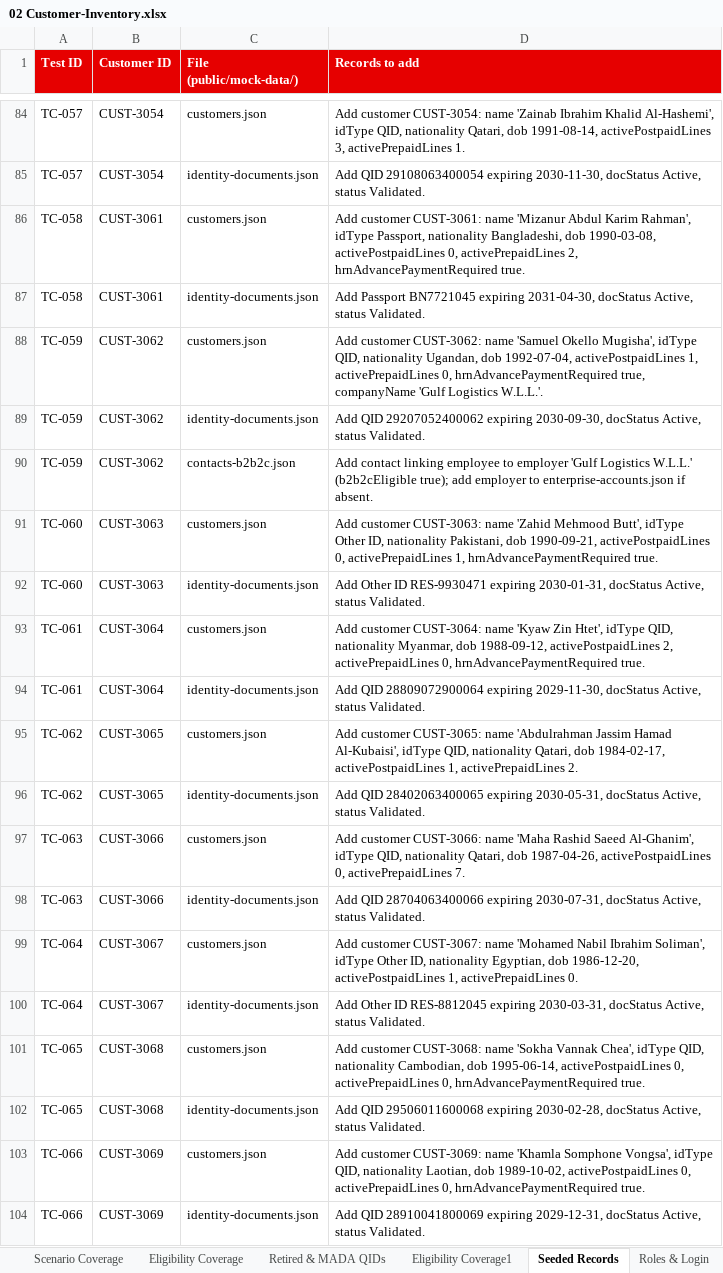
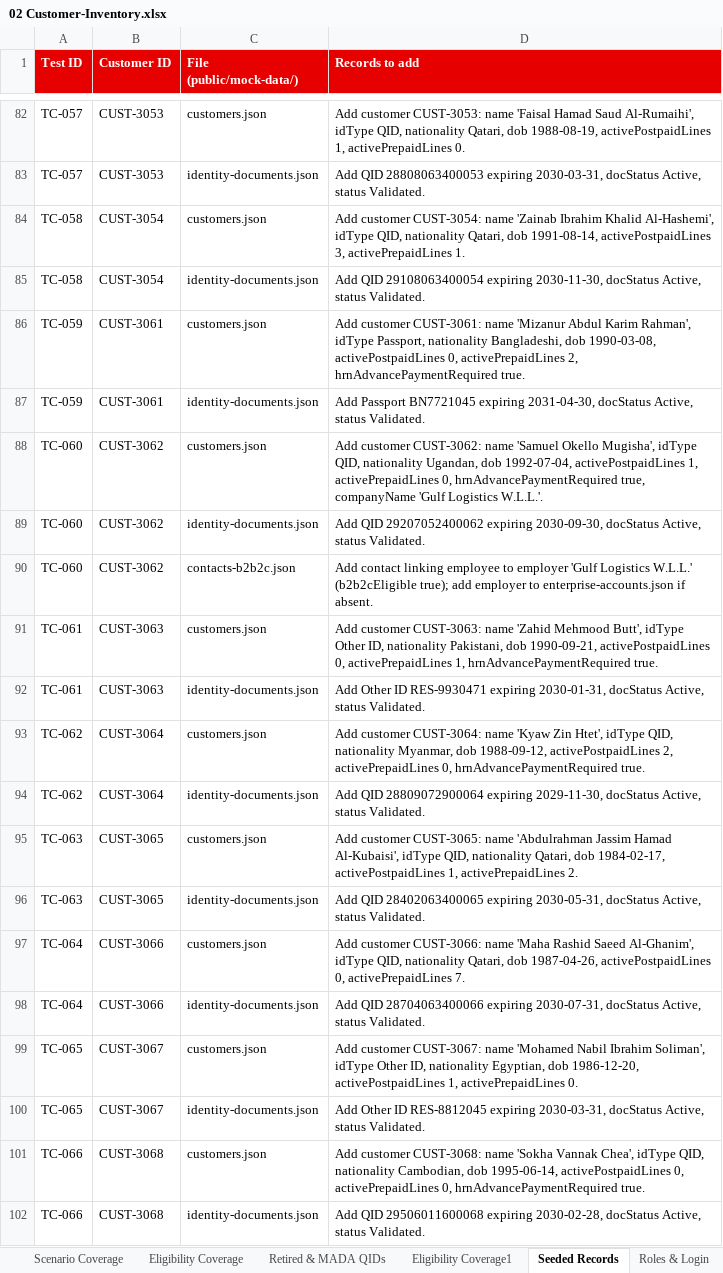
Before and after one commit to parithys/vfq-dxp, an Excel workbook: vfq-dxp-app/reference/outputs/02 Customer-Inventory.xlsx, sheet Seeded Records, drawn as a sheet; only a part is shown, gaps mark what is left out; values as stored, in another font and other column widths than the file's, no borders; removed rows and columns are numbered as before the commit, all else as after; the diff covers the shown part only; the diff names each change by its address in the sheet, - before the commit and + after, or states it on an @@ line.

```diff
--- a/vfq-dxp-app/reference/outputs/02 Customer-Inventory.xlsx (sheet Seeded Records)
+++ b/vfq-dxp-app/reference/outputs/02 Customer-Inventory.xlsx (sheet Seeded Records)
-B82:B83 (Customer ID): CUST-3054
+B82:B83 (Customer ID): CUST-3053
-D82 (Records to add): Add customer CUST-3054: name 'Zainab Ibrahim Khalid Al-Hashemi', idType QID, nationality Qatari, dob 1991-08-14, activePostpaidLines 3, activePrepaidLines 1.
+D82 (Records to add): Add customer CUST-3053: name 'Faisal Hamad Saud Al-Rumaihi', idType QID, nationality Qatari, dob 1988-08-19, activePostpaidLines 1, activePrepaidLines 0.
-D83 (Records to add): Add QID 29108063400054 expiring 2030-11-30, docStatus Active,…
+D83 (Records to add): Add QID 28808063400053 expiring 2030-03-31, docStatus Active,…
-B84:B85 (Customer ID): CUST-3061
+B84:B85 (Customer ID): CUST-3054
-D84 (Records to add): Add customer CUST-3061: name 'Mizanur Abdul Karim Rahman', idType Passport, nationality Bangladeshi, dob 1990-03-08, activePostpaidLines 0, activePrepaidLines 2, hrnAdvancePaymentRequired true.
+D84 (Records to add): Add customer CUST-3054: name 'Zainab Ibrahim Khalid Al-Hashemi', idType QID, nationality Qatari, dob 1991-08-14, activePostpaidLines 3, activePrepaidLines 1.
-D85 (Records to add): Add Passport BN7721045 expiring 2031-04-30, docStatus Active,…
+D85 (Records to add): Add QID 29108063400054 expiring 2030-11-30, docStatus Active,…
-B86:B87 (Customer ID): CUST-3062
+B86:B87 (Customer ID): CUST-3061
-D86 (Records to add): Add customer CUST-3062: name 'Samuel Okello Mugisha', idType QID, nationality Ugandan, dob 1992-07-04, activePostpaidLines 1, activePrepaidLines 0, hrnAdvancePaymentRequired true, companyName 'Gulf Logistics W.L.L.'.
+D86 (Records to add): Add customer CUST-3061: name 'Mizanur Abdul Karim Rahman', idType Passport, nationality Bangladeshi, dob 1990-03-08, activePostpaidLines 0, activePrepaidLines 2, hrnAdvancePaymentRequired true.
-D87 (Records to add): Add QID 29207052400062 expiring 2030-09-30, docStatus Active,…
+D87 (Records to add): Add Passport BN7721045 expiring 2031-04-30, docStatus Active,…
-row 90: TC-059 | CUST-3062 | contacts-b2b2c.json | Add contact linking employee to employer 'Gulf Logistics W.L.L.' (b2b2cEligible true); add employer to enterprise-accounts.json if absent.
-B88:B89 (Customer ID): CUST-3063
+B88:B89 (Customer ID): CUST-3062
-D88 (Records to add): Add customer CUST-3063: name 'Zahid Mehmood Butt', idType Other ID, nationality Pakistani, dob 1990-09-21, activePostpaidLines 0, activePrepaidLines 1, hrnAdvancePaymentRequired true.
+D88 (Records to add): Add customer CUST-3062: name 'Samuel Okello Mugisha', idType QID, nationality Ugandan, dob 1992-07-04, activePostpaidLines 1, activePrepaidLines 0, hrnAdvancePaymentRequired true, companyName 'Gulf Logistics W.L.L.'.
-D89 (Records to add): Add Other ID RES-9930471 expiring 2030-01-31, docStatus Active,…
+D89 (Records to add): Add QID 29207052400062 expiring 2030-09-30, docStatus Active,…
+row 90: TC-060 | CUST-3062 | contacts-b2b2c.json | Add contact linking employee to employer 'Gulf Logistics W.L.L.' (b2b2cEligible true); add employer to enterprise-accounts.json if absent.
-B91:B92 (Customer ID): CUST-3064
+B91:B92 (Customer ID): CUST-3063
-D91 (Records to add): Add customer CUST-3064: name 'Kyaw Zin Htet', idType QID, nationality Myanmar, dob 1988-09-12, activePostpaidLines 2, activePrepaidLines 0, hrnAdvancePaymentRequired true.
+D91 (Records to add): Add customer CUST-3063: name 'Zahid Mehmood Butt', idType Other ID, nationality Pakistani, dob 1990-09-21, activePostpaidLines 0, activePrepaidLines 1, hrnAdvancePaymentRequired true.
-D92 (Records to add): Add QID 28809072900064 expiring 2029-11-30, docStatus Active,…
+D92 (Records to add): Add Other ID RES-9930471 expiring 2030-01-31, docStatus Active,…
-B93:B94 (Customer ID): CUST-3065
+B93:B94 (Customer ID): CUST-3064
-D93 (Records to add): Add customer CUST-3065: name 'Abdulrahman Jassim Hamad Al-Kubaisi', idType QID, nationality Qatari, dob 1984-02-17, activePostpaidLines 1, activePrepaidLines 2.
+D93 (Records to add): Add customer CUST-3064: name 'Kyaw Zin Htet', idType QID, nationality Myanmar, dob 1988-09-12, activePostpaidLines 2, activePrepaidLines 0, hrnAdvancePaymentRequired true.
-D94 (Records to add): Add QID 28402063400065 expiring 2030-05-31, docStatus Active,…
+D94 (Records to add): Add QID 28809072900064 expiring 2029-11-30, docStatus Active,…
-B95:B96 (Customer ID): CUST-3066
+B95:B96 (Customer ID): CUST-3065
-D95 (Records to add): Add customer CUST-3066: name 'Maha Rashid Saeed Al-Ghanim', idType QID, nationality Qatari, dob 1987-04-26, activePostpaidLines 0, activePrepaidLines 7.
+D95 (Records to add): Add customer CUST-3065: name 'Abdulrahman Jassim Hamad Al-Kubaisi', idType QID, nationality Qatari, dob 1984-02-17, activePostpaidLines 1, activePrepaidLines 2.
-D96 (Records to add): Add QID 28704063400066 expiring 2030-07-31, docStatus Active,…
+D96 (Records to add): Add QID 28402063400065 expiring 2030-05-31, docStatus Active,…
-B97:B98 (Customer ID): CUST-3067
+B97:B98 (Customer ID): CUST-3066
-D97 (Records to add): Add customer CUST-3067: name 'Mohamed Nabil Ibrahim Soliman', idType Other ID, nationality Egyptian, dob 1986-12-20, activePostpaidLines 1, activePrepaidLines 0.
+D97 (Records to add): Add customer CUST-3066: name 'Maha Rashid Saeed Al-Ghanim', idType QID, nationality Qatari, dob 1987-04-26, activePostpaidLines 0, activePrepaidLines 7.
-D98 (Records to add): Add Other ID RES-8812045 expiring 2030-03-31, docStatus Active,…
+D98 (Records to add): Add QID 28704063400066 expiring 2030-07-31, docStatus Active,…
-B99:B100 (Customer ID): CUST-3068
+B99:B100 (Customer ID): CUST-3067
-D99 (Records to add): Add customer CUST-3068: name 'Sokha Vannak Chea', idType QID, nationality Cambodian, dob 1995-06-14, activePostpaidLines 0, activePrepaidLines 0, hrnAdvancePaymentRequired true.
+D99 (Records to add): Add customer CUST-3067: name 'Mohamed Nabil Ibrahim Soliman', idType Other ID, nationality Egyptian, dob 1986-12-20, activePostpaidLines 1, activePrepaidLines 0.
-D100 (Records to add): Add QID 29506011600068 expiring 2030-02-28, docStatus Active,…
+D100 (Records to add): Add Other ID RES-8812045 expiring 2030-03-31, docStatus Active,…
-B101:B102 (Customer ID): CUST-3069
+B101:B102 (Customer ID): CUST-3068
-D101 (Records to add): Add customer CUST-3069: name 'Khamla Somphone Vongsa', idType QID, nationality Laotian, dob 1989-10-02, activePostpaidLines 0,…
+D101 (Records to add): Add customer CUST-3068: name 'Sokha Vannak Chea', idType QID, nationality Cambodian, dob 1995-06-14, activePostpaidLines 0,…
-D102 (Records to add): Add QID 28910041800069 expiring 2029-12-31, docStatus Active,…
+D102 (Records to add): Add QID 29506011600068 expiring 2030-02-28, docStatus Active,…
```
Also changed, not shown: 4 added rows, 3 removed rows and 51 edited cells elsewhere in this sheet, sheet Customers, sheet Eligibility Coverage1, sheet Scenario Coverage, sheet README, vfq-dxp-app/reference/outputs/Persona_Feature_Applicability_Matrix_Reference.xlsx, vfq-dxp-app/reference/outputs/Reusable_Capabilities_Inventory_Reference.xlsx, 34 other files.
